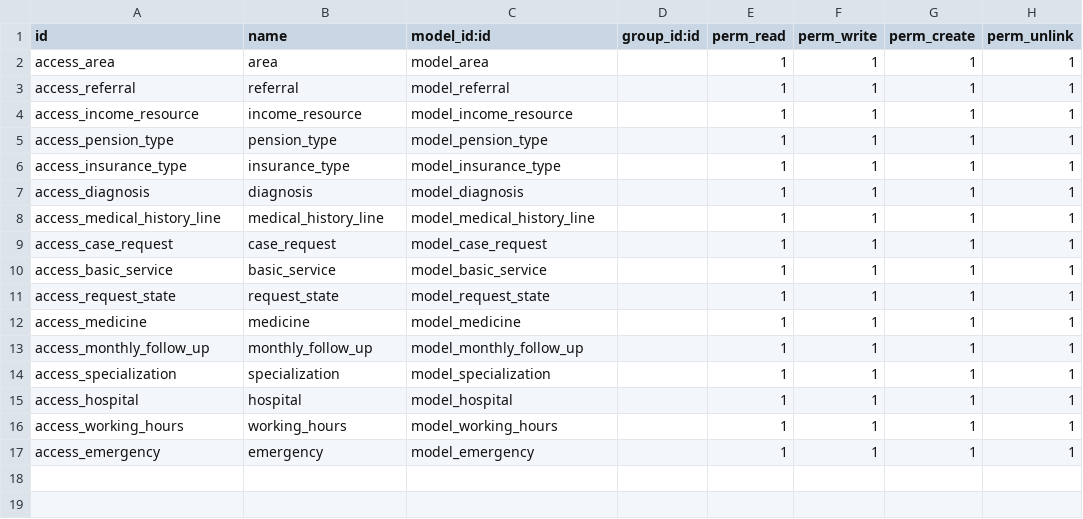
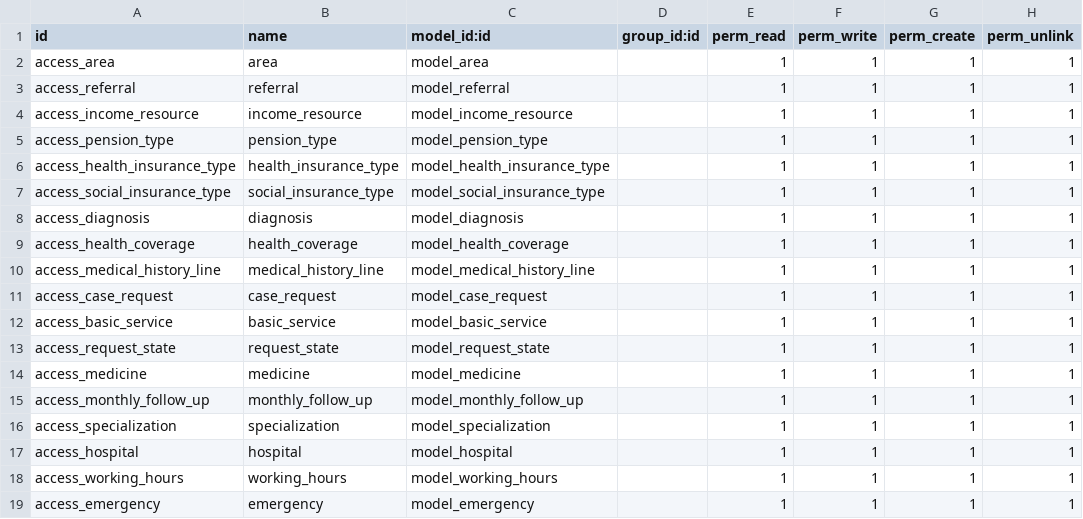
Before and after one commit to Mohamed-S-Helal/shamseya, a CSV file: shamseya/security/ir.model.access.csv, drawn as a sheet.

Commit message:
insurance,coverage

```diff
--- a/shamseya/security/ir.model.access.csv
+++ b/shamseya/security/ir.model.access.csv
@@ -5,4 +5,6 @@ access_income_resource,income_resource,model_income_resource,,1,1,1,1
 access_pension_type,pension_type,model_pension_type,,1,1,1,1
-access_insurance_type,insurance_type,model_insurance_type,,1,1,1,1
+access_health_insurance_type,health_insurance_type,model_health_insurance_type,,1,1,1,1
+access_social_insurance_type,social_insurance_type,model_social_insurance_type,,1,1,1,1
 access_diagnosis,diagnosis,model_diagnosis,,1,1,1,1
+access_health_coverage,health_coverage,model_health_coverage,,1,1,1,1
 access_medical_history_line,medical_history_line,model_medical_history_line,,1,1,1,1
```
Also changed, not shown: 3 other files.
